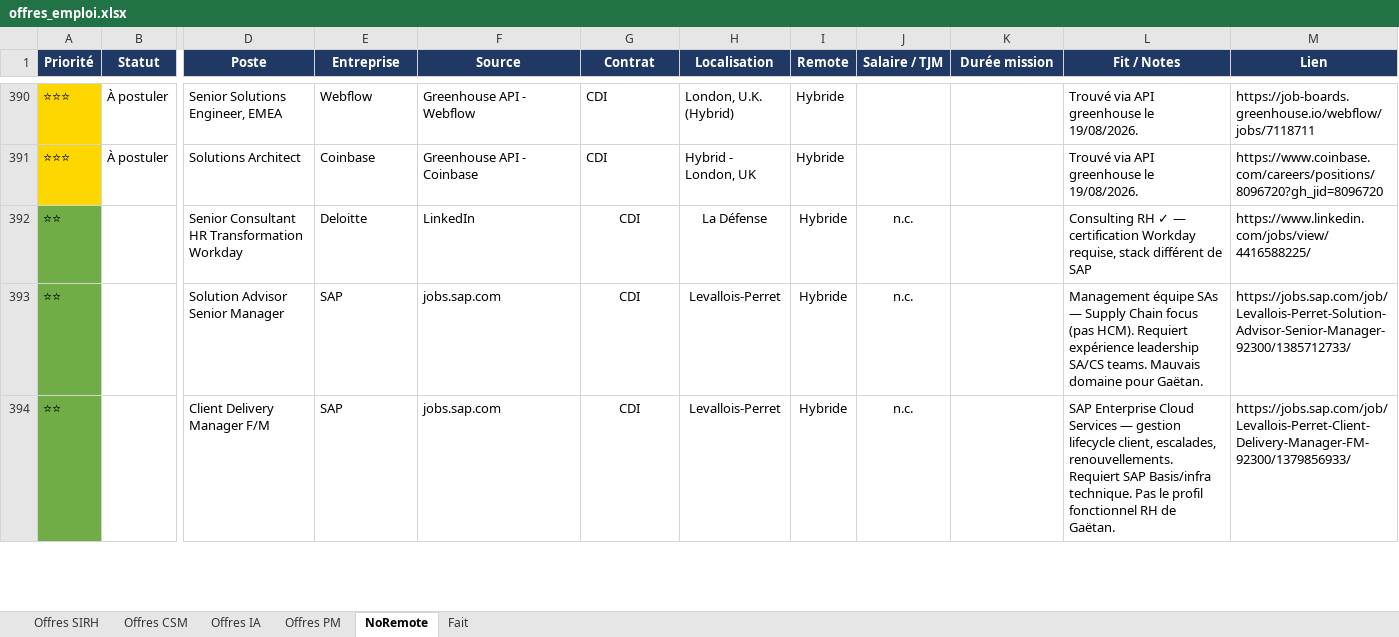
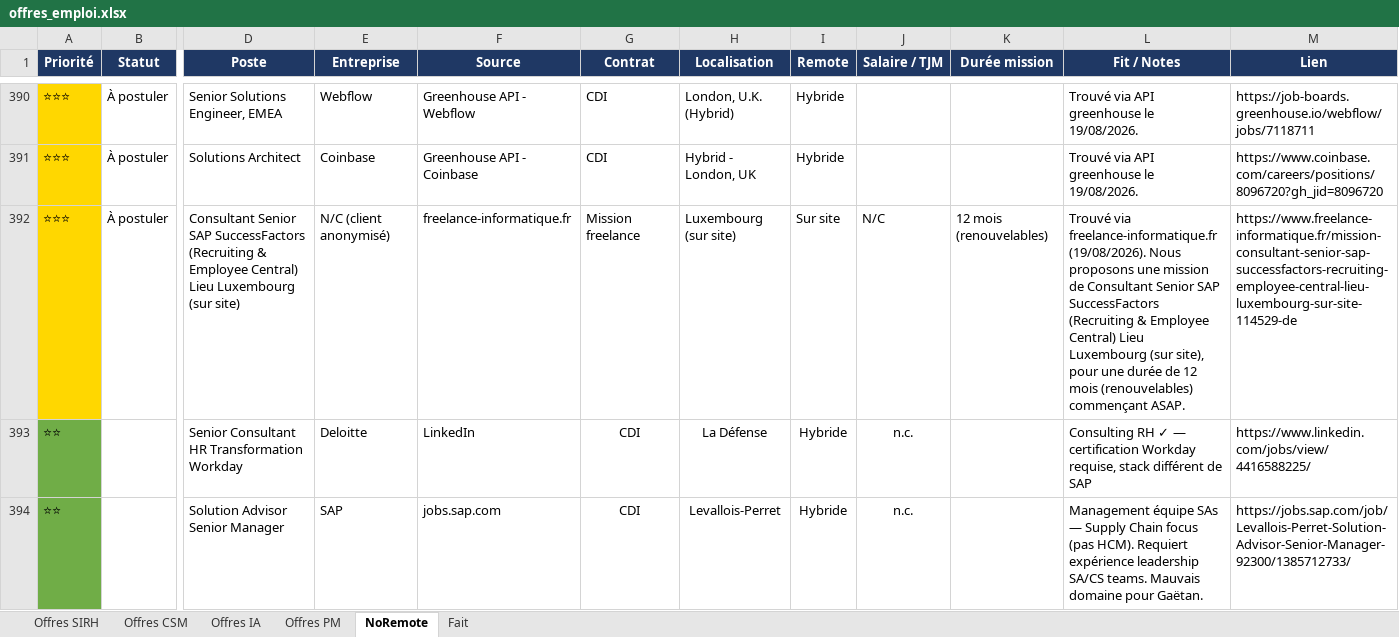
Before and after one commit to MisterZogs/recherche-taf, an Excel workbook: offres_emploi.xlsx, sheet NoRemote, drawn as a sheet; only a part is shown, gaps mark what is left out; the shorter side is filled out with more unchanged rows; values as stored, in another font and other column widths than the file's, no borders; rows hold the shown columns only; the diff names each change by its address in the sheet, - before the commit and + after, or states it on an @@ line.

```diff
--- a/offres_emploi.xlsx (sheet NoRemote)
+++ b/offres_emploi.xlsx (sheet NoRemote)
+row 392: ⭐⭐⭐ | À postuler | Consultant Senior SAP SuccessFactors (Recruiting & Employee Central) Lieu Luxembourg (sur site) | N/C (client anonymisé) | freelance-informatique.fr | Mission freelance | Luxembourg (sur site) | Sur site | N/C | 12 mois (renouvelables) | Trouvé via freelance-informatique.fr (19/08/2026). Nous proposons une mission de Consultant Senior SAP SuccessFactors (Recruiting & Employee Central) Lieu Luxembourg (sur site), pour une durée de 12 mois (renouvelables) commençant ASAP. | https://www.freelance-informatique.fr/mission-consultant-senior-sap-successfactors-recruiting-employee-central-lieu-luxembourg-sur-site-114529-de
```
Also changed, not shown: sheet Offres SIRH.
